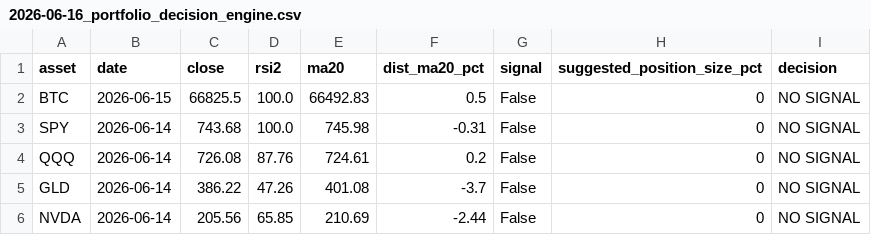
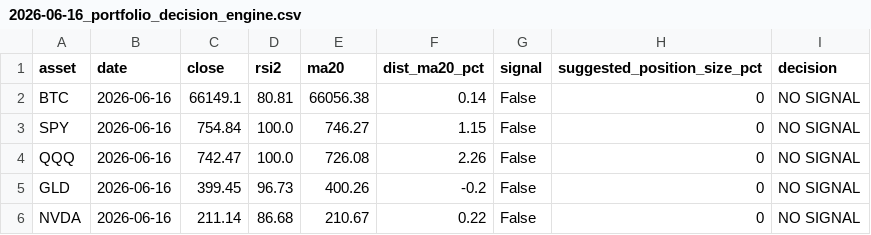
Before and after one commit to boyler82/kraken-ai-trading, a CSV file: DAILY_REPORTS/2026-06-16_portfolio_decision_engine.csv, drawn as a sheet.

Commit message:
Add daily portfolio scan workflow

```diff
--- a/DAILY_REPORTS/2026-06-16_portfolio_decision_engine.csv
+++ b/DAILY_REPORTS/2026-06-16_portfolio_decision_engine.csv
@@ -1,6 +1,6 @@
 asset,date,close,rsi2,ma20,dist_ma20_pct,signal,suggested_position_size_pct,decision
-BTC,2026-06-15,66825.5,100.0,66492.83,0.5,False,0,NO SIGNAL
-SPY,2026-06-14,743.68,100.0,745.98,-0.31,False,0,NO SIGNAL
-QQQ,2026-06-14,726.08,87.76,724.61,0.2,False,0,NO SIGNAL
-GLD,2026-06-14,386.22,47.26,401.08,-3.7,False,0,NO SIGNAL
-NVDA,2026-06-14,205.56,65.85,210.69,-2.44,False,0,NO SIGNAL
+BTC,2026-06-16,66149.1,80.81,66056.38,0.14,False,0,NO SIGNAL
+SPY,2026-06-16,754.84,100.0,746.27,1.15,False,0,NO SIGNAL
+QQQ,2026-06-16,742.47,100.0,726.08,2.26,False,0,NO SIGNAL
+GLD,2026-06-16,399.45,96.73,400.26,-0.2,False,0,NO SIGNAL
+NVDA,2026-06-16,211.14,86.68,210.67,0.22,False,0,NO SIGNAL
```
Also changed, not shown: 7 other files.
